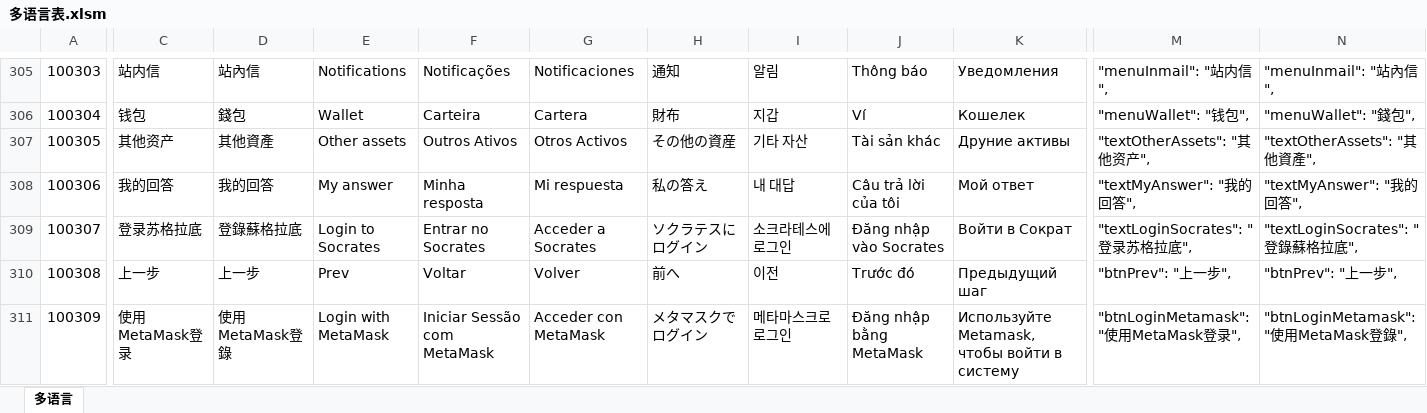
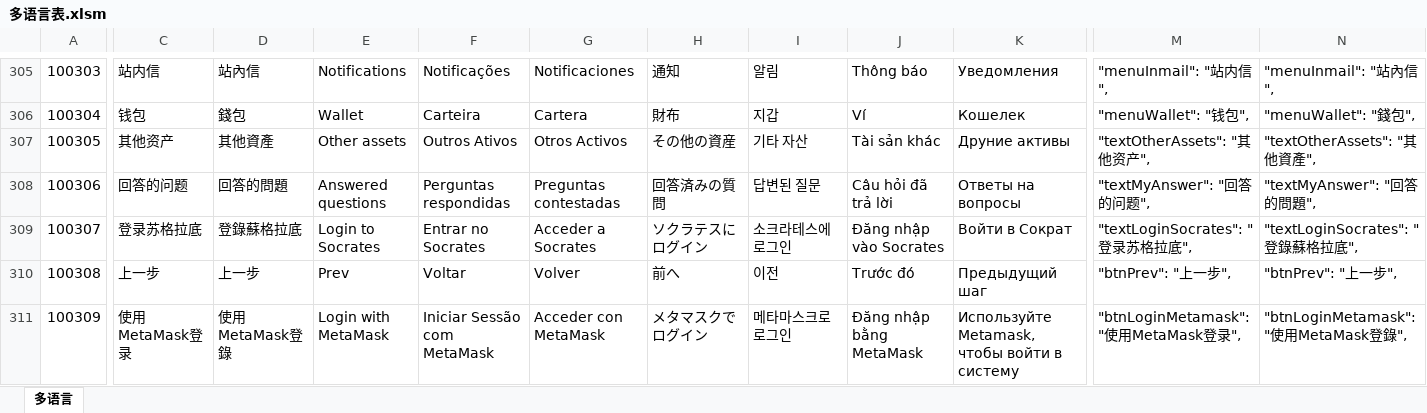
Before and after one commit to liujianyu57/socrates-lang, an Excel workbook: 多语言表.xlsm, sheet 多语言, drawn as a sheet; only a part is shown, gaps mark what is left out; values as stored, in another font and other column widths than the file's, no borders; charts and pictures and conditional formats not drawn; the diff covers the shown part only; the diff names each change by its address in the sheet, - before the commit and + after, or states it on an @@ line.

```diff
--- a/多语言表.xlsm (sheet 多语言)
+++ b/多语言表.xlsm (sheet 多语言)
-C308: 我的回答
+C308: 回答的问题
-D308: 我的回答
+D308: 回答的問題
-E308: My answer
+E308: Answered questions
-F308: Minha resposta
+F308: Perguntas respondidas
-G308: Mi respuesta
+G308: Preguntas contestadas
-H308: 私の答え
+H308: 回答済みの質問
-I308: 내 대답
+I308: 답변된 질문
-J308: Câu trả lời của tôi
+J308: Câu hỏi đã trả lời
-K308: Мой ответ
+K308: Ответы на вопросы
-M308: "textMyAnswer": "我的回答",
+M308: "textMyAnswer": "回答的问题",
-N308: "textMyAnswer": "我的回答",
+N308: "textMyAnswer": "回答的問題",
```
Also changed, not shown: 7 edited cells elsewhere in this sheet, 9 other files.
